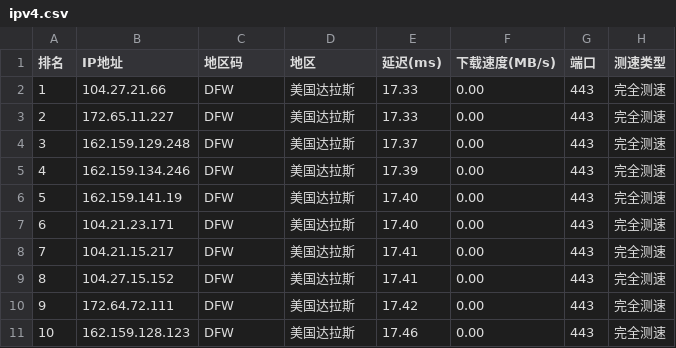
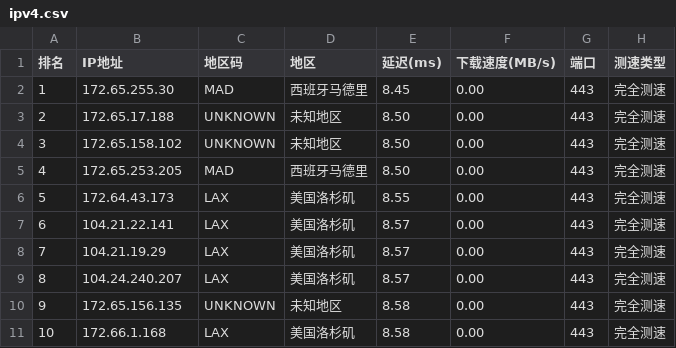
Before and after one commit to ZQ-JACKY/ZQ-CloudFlareScan, a CSV file: ipv4.csv, drawn as a sheet; only a part is shown; the diff covers the shown part only.

```diff
--- a/ipv4.csv
+++ b/ipv4.csv
@@ -1,11 +1,11 @@
 排名,IP地址,地区码,地区,延迟(ms),下载速度(MB/s),端口,测速类型
-1,104.27.21.66,DFW,美国达拉斯,17.33,0.00,443,完全测速
-2,172.65.11.227,DFW,美国达拉斯,17.33,0.00,443,完全测速
-3,162.159.129.248,DFW,美国达拉斯,17.37,0.00,443,完全测速
-4,162.159.134.246,DFW,美国达拉斯,17.39,0.00,443,完全测速
-5,162.159.141.19,DFW,美国达拉斯,17.40,0.00,443,完全测速
-6,104.21.23.171,DFW,美国达拉斯,17.40,0.00,443,完全测速
-7,104.21.15.217,DFW,美国达拉斯,17.41,0.00,443,完全测速
-8,104.27.15.152,DFW,美国达拉斯,17.41,0.00,443,完全测速
-9,172.64.72.111,DFW,美国达拉斯,17.42,0.00,443,完全测速
-10,162.159.128.123,DFW,美国达拉斯,17.46,0.00,443,完全测速
+1,172.65.255.30,MAD,西班牙马德里,8.45,0.00,443,完全测速
+2,172.65.17.188,UNKNOWN,未知地区,8.50,0.00,443,完全测速
+3,172.65.158.102,UNKNOWN,未知地区,8.50,0.00,443,完全测速
+4,172.65.253.205,MAD,西班牙马德里,8.50,0.00,443,完全测速
+5,172.64.43.173,LAX,美国洛杉矶,8.55,0.00,443,完全测速
+6,104.21.22.141,LAX,美国洛杉矶,8.57,0.00,443,完全测速
+7,104.21.19.29,LAX,美国洛杉矶,8.57,0.00,443,完全测速
+8,104.24.240.207,LAX,美国洛杉矶,8.57,0.00,443,完全测速
+9,172.65.156.135,UNKNOWN,未知地区,8.58,0.00,443,完全测速
+10,172.66.1.168,LAX,美国洛杉矶,8.58,0.00,443,完全测速
```
Also changed, not shown: 40 edited cells elsewhere in this file.
